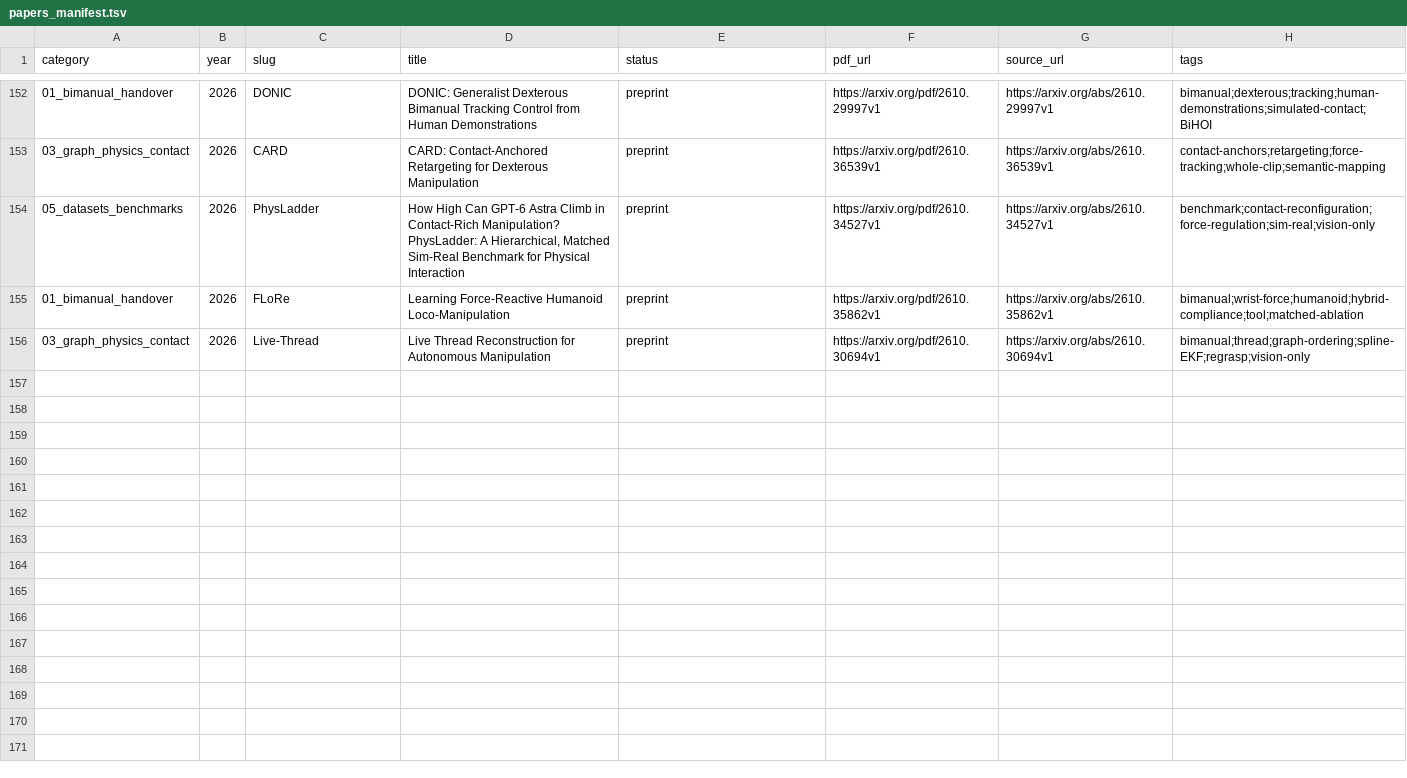
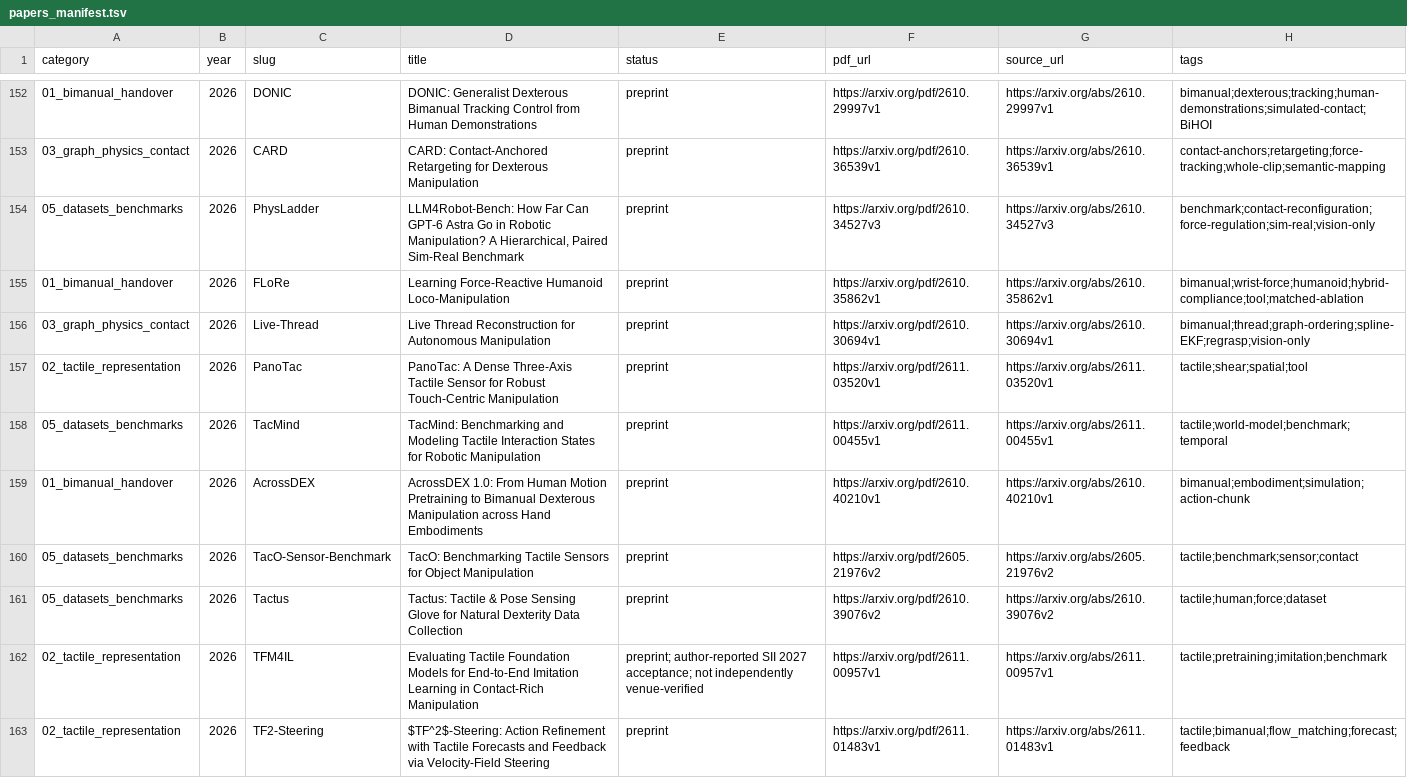
Before and after one commit to Dex-Manip-Group/Literature-Review_DexT, a TSV file: referenced/papers_manifest.tsv, drawn as a sheet; only a part is shown, gaps mark what is left out; the diff covers the shown part only.

```diff
--- a/referenced/papers_manifest.tsv
+++ b/referenced/papers_manifest.tsv
@@ -153,4 +153,11 @@ category	year	slug	title	status	pdf_url	source_url	tags
 03_graph_physics_contact	2026	CARD	CARD: Contact-Anchored Retargeting for Dexterous Manipulation	preprint	https://arxiv.org/pdf/2610.36539v1	https://arxiv.org/abs/2610.36539v1	contact-anchors;retargeting;force-tracking;whole-clip;semantic-mapping
-05_datasets_benchmarks	2026	PhysLadder	How High Can GPT-6 Astra Climb in Contact-Rich Manipulation? PhysLadder: A Hierarchical, Matched Sim-Real Benchmark for Physical Interaction	preprint	https://arxiv.org/pdf/2610.34527v1	https://arxiv.org/abs/2610.34527v1	benchmark;contact-reconfiguration;force-regulation;sim-real;vision-only
+05_datasets_benchmarks	2026	PhysLadder	LLM4Robot-Bench: How Far Can GPT-6 Astra Go in Robotic Manipulation? A Hierarchical, Paired Sim-Real Benchmark	preprint	https://arxiv.org/pdf/2610.34527v3	https://arxiv.org/abs/2610.34527v3	benchmark;contact-reconfiguration;force-regulation;sim-real;vision-only
 01_bimanual_handover	2026	FLoRe	Learning Force-Reactive Humanoid Loco-Manipulation	preprint	https://arxiv.org/pdf/2610.35862v1	https://arxiv.org/abs/2610.35862v1	bimanual;wrist-force;humanoid;hybrid-compliance;tool;matched-ablation
 03_graph_physics_contact	2026	Live-Thread	Live Thread Reconstruction for Autonomous Manipulation	preprint	https://arxiv.org/pdf/2610.30694v1	https://arxiv.org/abs/2610.30694v1	bimanual;thread;graph-ordering;spline-EKF;regrasp;vision-only
+02_tactile_representation	2026	PanoTac	PanoTac: A Dense Three-Axis Tactile Sensor for Robust Touch-Centric Manipulation	preprint	https://arxiv.org/pdf/2611.03520v1	https://arxiv.org/abs/2611.03520v1	tactile;shear;spatial;tool
+05_datasets_benchmarks	2026	TacMind	TacMind: Benchmarking and Modeling Tactile Interaction States for Robotic Manipulation	preprint	https://arxiv.org/pdf/2611.00455v1	https://arxiv.org/abs/2611.00455v1	tactile;world-model;benchmark;temporal
+01_bimanual_handover	2026	AcrossDEX	AcrossDEX 1.0: From Human Motion Pretraining to Bimanual Dexterous Manipulation across Hand Embodiments	preprint	https://arxiv.org/pdf/2610.40210v1	https://arxiv.org/abs/2610.40210v1	bimanual;embodiment;simulation;action-chunk
+05_datasets_benchmarks	2026	TacO-Sensor-Benchmark	TacO: Benchmarking Tactile Sensors for Object Manipulation	preprint	https://arxiv.org/pdf/2605.21976v2	https://arxiv.org/abs/2605.21976v2	tactile;benchmark;sensor;contact
+05_datasets_benchmarks	2026	Tactus	Tactus: Tactile & Pose Sensing Glove for Natural Dexterity Data Collection	preprint	https://arxiv.org/pdf/2610.39076v2	https://arxiv.org/abs/2610.39076v2	tactile;human;force;dataset
+02_tactile_representation	2026	TFM4IL	Evaluating Tactile Foundation Models for End-to-End Imitation Learning in Contact-Rich Manipulation	preprint; author-reported SII 2027 acceptance; not independently venue-verified	https://arxiv.org/pdf/2611.00957v1	https://arxiv.org/abs/2611.00957v1	tactile;pretraining;imitation;benchmark
+02_tactile_representation	2026	TF2-Steering	$TF^2$-Steering: Action Refinement with Tactile Forecasts and Feedback via Velocity-Field Steering	preprint	https://arxiv.org/pdf/2611.01483v1	https://arxiv.org/abs/2611.01483v1	tactile;bimanual;flow_matching;forecast;feedback
```
Also changed, not shown: 9 added rows and 4 edited cells elsewhere in this file, 25 other files.
